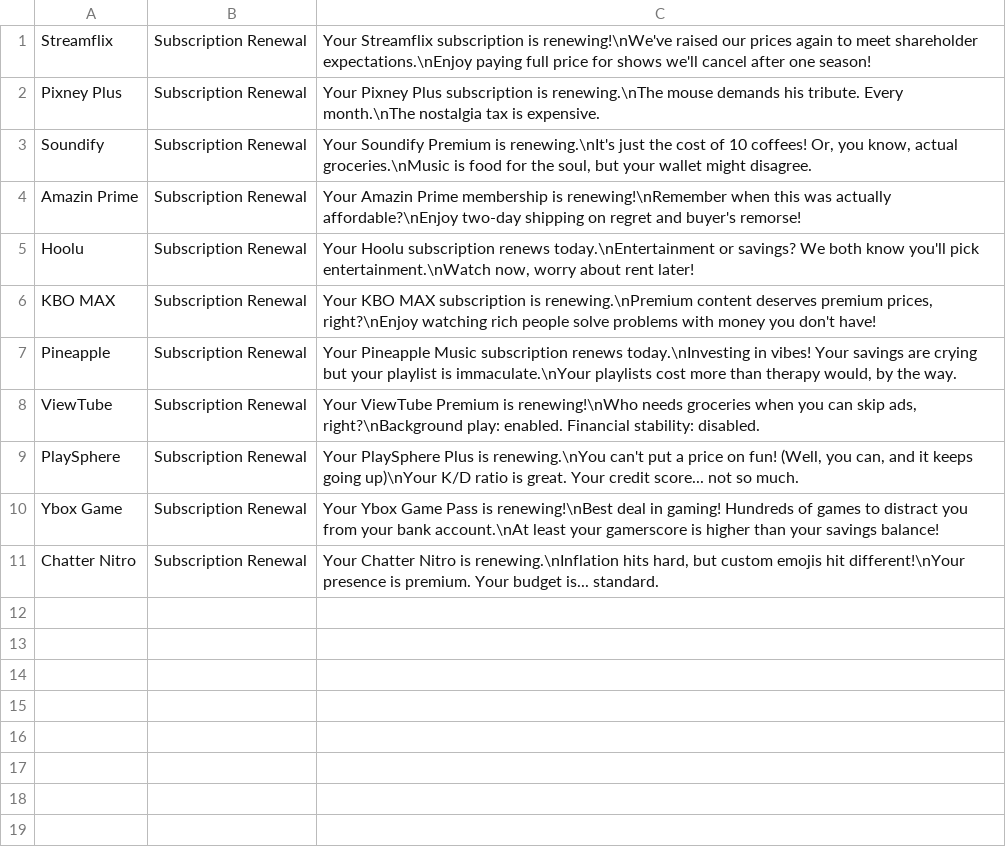
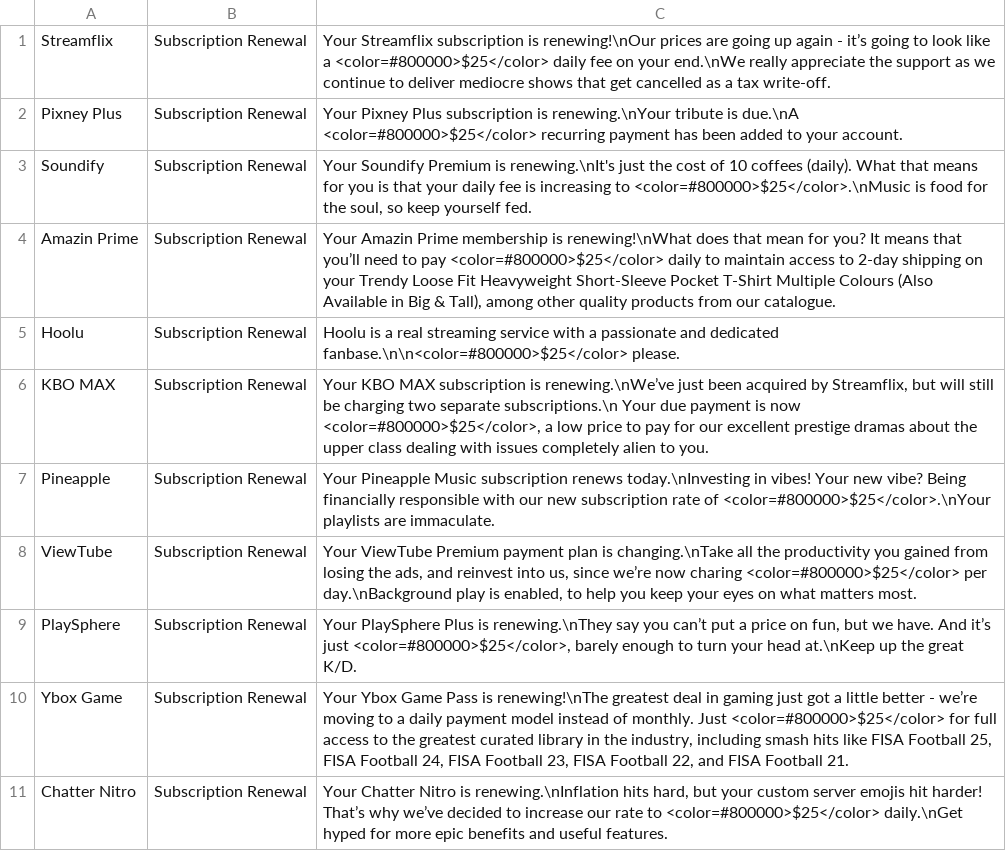
Before and after one commit to FlockingStudio/RatRace, a CSV file: Assets/Resources/CSV/SubscriptionMails.csv, drawn as a sheet.

```diff
--- a/Assets/Resources/CSV/SubscriptionMails.csv
+++ b/Assets/Resources/CSV/SubscriptionMails.csv
@@ -1,11 +1,11 @@
-Streamflix,Subscription Renewal,"Your Streamflix subscription is renewing!\nWe've raised our prices again to meet shareholder expectations.\nEnjoy paying full price for shows we'll cancel after one season!"
-Pixney Plus,Subscription Renewal,"Your Pixney Plus subscription is renewing.\nThe mouse demands his tribute. Every month.\nThe nostalgia tax is expensive."
-Soundify,Subscription Renewal,"Your Soundify Premium is renewing.\nIt's just the cost of 10 coffees! Or, you know, actual groceries.\nMusic is food for the soul, but your wallet might disagree."
-Amazin Prime,Subscription Renewal,"Your Amazin Prime membership is renewing!\nRemember when this was actually affordable?\nEnjoy two-day shipping on regret and buyer's remorse!"
-Hoolu,Subscription Renewal,"Your Hoolu subscription renews today.\nEntertainment or savings? We both know you'll pick entertainment.\nWatch now, worry about rent later!"
-KBO MAX,Subscription Renewal,"Your KBO MAX subscription is renewing.\nPremium content deserves premium prices, right?\nEnjoy watching rich people solve problems with money you don't have!"
-Pineapple,Subscription Renewal,"Your Pineapple Music subscription renews today.\nInvesting in vibes! Your savings are crying but your playlist is immaculate.\nYour playlists cost more than therapy would, by the way."
-ViewTube,Subscription Renewal,"Your ViewTube Premium is renewing!\nWho needs groceries when you can skip ads, right?\nBackground play: enabled. Financial stability: disabled."
-PlaySphere,Subscription Renewal,"Your PlaySphere Plus is renewing.\nYou can't put a price on fun! (Well, you can, and it keeps going up)\nYour K/D ratio is great. Your credit score... not so much."
-Ybox Game,Subscription Renewal,"Your Ybox Game Pass is renewing!\nBest deal in gaming! Hundreds of games to distract you from your bank account.\nAt least your gamerscore is higher than your savings balance!"
-Chatter Nitro,Subscription Renewal,"Your Chatter Nitro is renewing.\nInflation hits hard, but custom emojis hit different!\nYour presence is premium. Your budget is... standard."
+Streamflix,Subscription Renewal,"Your Streamflix subscription is renewing!\nOur prices are going up again - it’s going to look like a <color=#800000>$25</color> daily fee on your end.\nWe really appreciate the support as we continue to deliver mediocre shows that get cancelled as a tax write-off."
+Pixney Plus,Subscription Renewal,"Your Pixney Plus subscription is renewing.\nYour tribute is due.\nA <color=#800000>$25</color> recurring payment has been added to your account."
+Soundify,Subscription Renewal,"Your Soundify Premium is renewing.\nIt's just the cost of 10 coffees (daily). What that means for you is that your daily fee is increasing to <color=#800000>$25</color>.\nMusic is food for the soul, so keep yourself fed."
+Amazin Prime,Subscription Renewal,"Your Amazin Prime membership is renewing!\nWhat does that mean for you? It means that you’ll need to pay <color=#800000>$25</color> daily to maintain access to 2-day shipping on your Trendy Loose Fit Heavyweight Short-Sleeve Pocket T-Shirt Multiple Colours (Also Available in Big & Tall), among other quality products from our catalogue."
+Hoolu,Subscription Renewal,"Hoolu is a real streaming service with a passionate and dedicated fanbase.\n\n<color=#800000>$25</color> please."
+KBO MAX,Subscription Renewal,"Your KBO MAX subscription is renewing.\nWe’ve just been acquired by Streamflix, but will still be charging two separate subscriptions.\n Your due payment is now <color=#800000>$25</color>, a low price to pay for our excellent prestige dramas about the upper class dealing with issues completely alien to you."
+Pineapple,Subscription Renewal,"Your Pineapple Music subscription renews today.\nInvesting in vibes! Your new vibe? Being financially responsible with our new subscription rate of <color=#800000>$25</color>.\nYour playlists are immaculate."
+ViewTube,Subscription Renewal,"Your ViewTube Premium payment plan is changing.\nTake all the productivity you gained from losing the ads, and reinvest into us, since we’re now charing <color=#800000>$25</color> per day.\nBackground play is enabled, to help you keep your eyes on what matters most."
+PlaySphere,Subscription Renewal,"Your PlaySphere Plus is renewing.\nThey say you can’t put a price on fun, but we have. And it’s just <color=#800000>$25</color>, barely enough to turn your head at.\nKeep up the great K/D."
+Ybox Game,Subscription Renewal,"Your Ybox Game Pass is renewing!\nThe greatest deal in gaming just got a little better - we’re moving to a daily payment model instead of monthly. Just <color=#800000>$25</color> for full access to the greatest curated library in the industry, including smash hits like FISA Football 25, FISA Football 24, FISA Football 23, FISA Football 22, and FISA Football 21."
+Chatter Nitro,Subscription Renewal,"Your Chatter Nitro is renewing.\nInflation hits hard, but your custom server emojis hit harder! That’s why we’ve decided to increase our rate to <color=#800000>$25</color> daily.\nGet hyped for more epic benefits and useful features."
```
Also changed, not shown: Assets/Resources/CSV/SpecialMails.csv, 7 other files.
